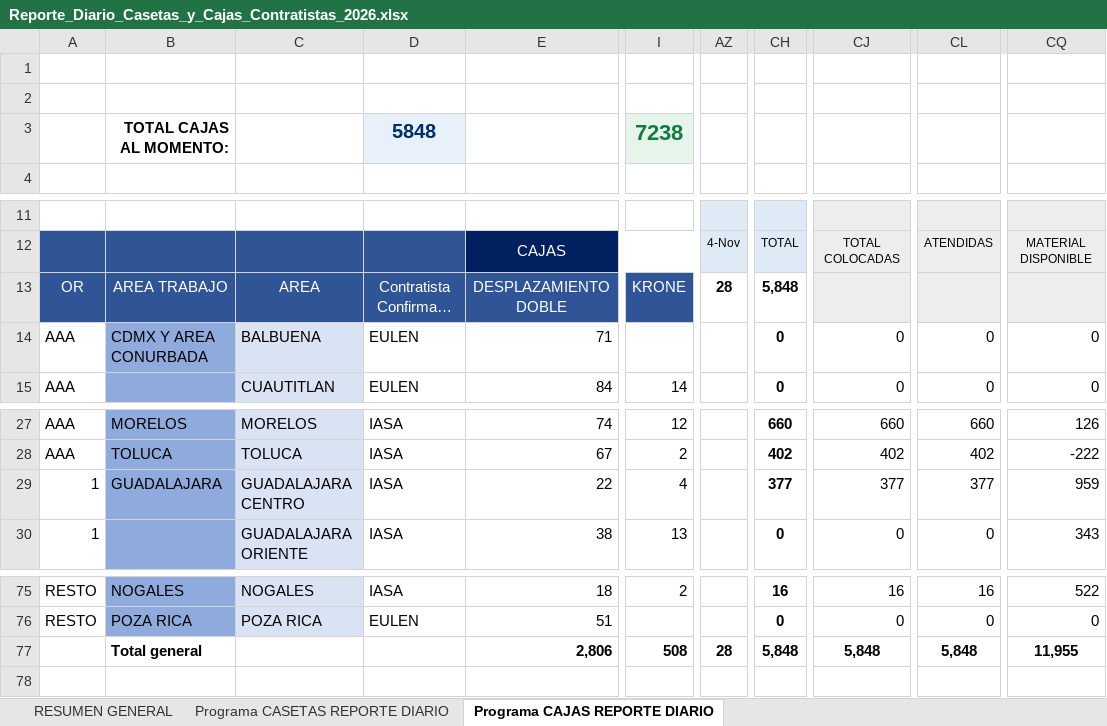
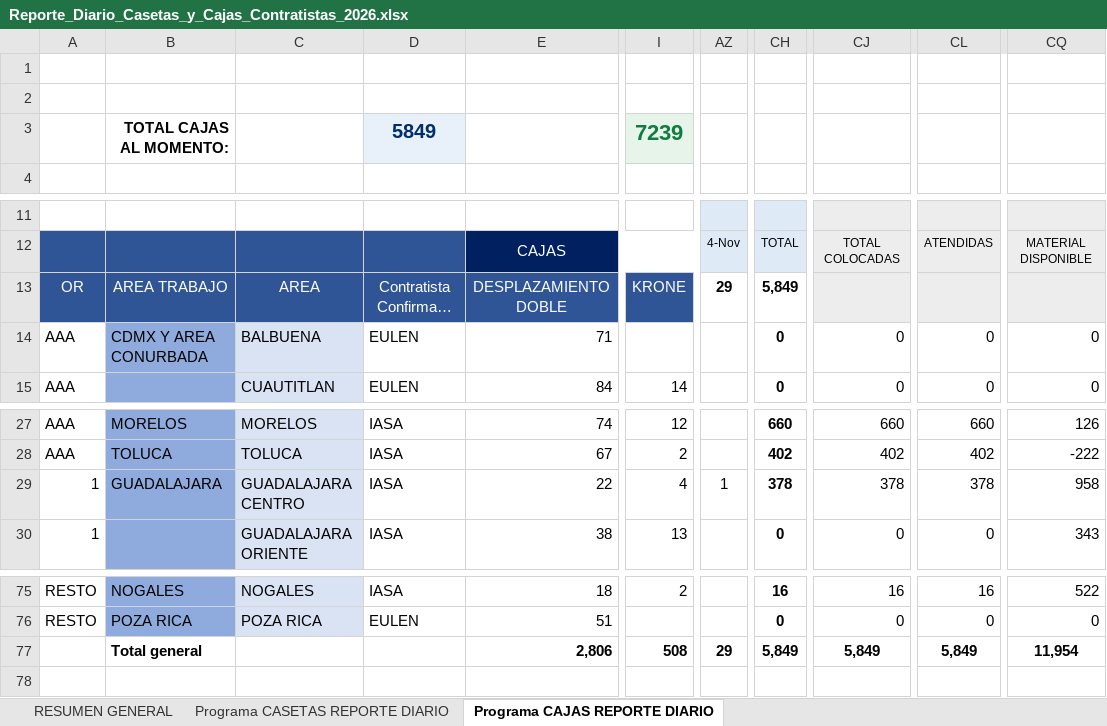
Before and after one commit to pahernandez-sys/dashboard-imagen-telmex, an Excel workbook: data/Reporte_Diario_Casetas_y_Cajas_Contratistas_2026.xlsx, sheet Programa CAJAS REPORTE DIARIO, drawn as a sheet; only a part is shown, gaps mark what is left out; long unchanged cells end in …; values as stored, in another font and other column widths than the file's, no borders; conditional formats not drawn; the diff names each change by its address in the sheet, - before the commit and + after, or states it on an @@ line.

```diff
--- a/data/Reporte_Diario_Casetas_y_Cajas_Contratistas_2026.xlsx (sheet Programa CAJAS REPORTE DIARIO)
+++ b/data/Reporte_Diario_Casetas_y_Cajas_Contratistas_2026.xlsx (sheet Programa CAJAS REPORTE DIARIO)
-D3: 5848
+D3: 5849
-I3: 7238
+I3: 7239
-AZ13: 28
+AZ13: 29
-CH13: 5,848
+CH13: 5,849
-AZ29: (empty)
+AZ29: 1
-CH29: 377
+CH29: 378
-CJ29: 377
+CJ29: 378
-CL29: 377
+CL29: 378
-CQ29: 959
+CQ29: 958
-AZ77: 28
+AZ77: 29
-CH77: 5,848
+CH77: 5,849
-CJ77: 5,848
+CJ77: 5,849
-CL77: 5,848
+CL77: 5,849
-CQ77: 11,955
+CQ77: 11,954
```
Also changed, not shown: sheet RESUMEN GENERAL, sheet Programa CASETAS REPORTE DIARIO, 1 other file.
